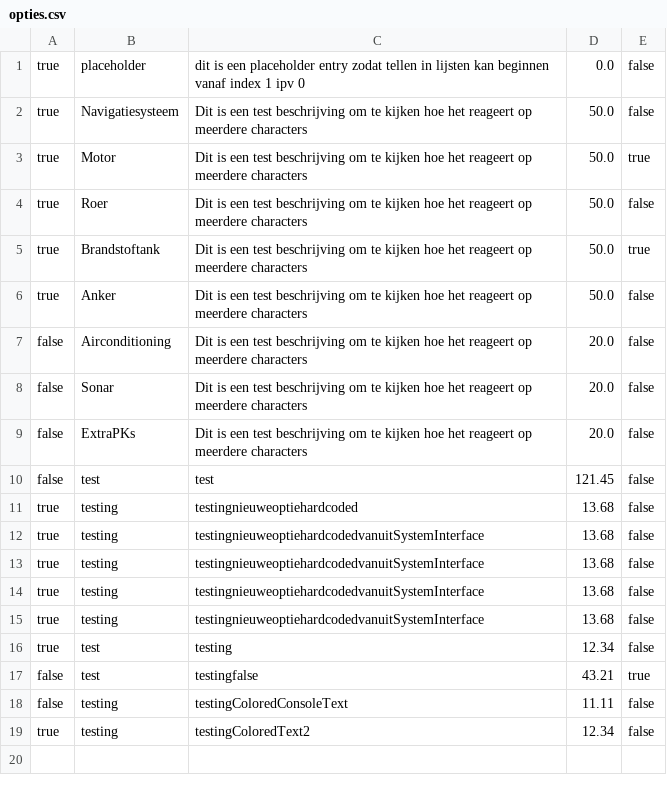
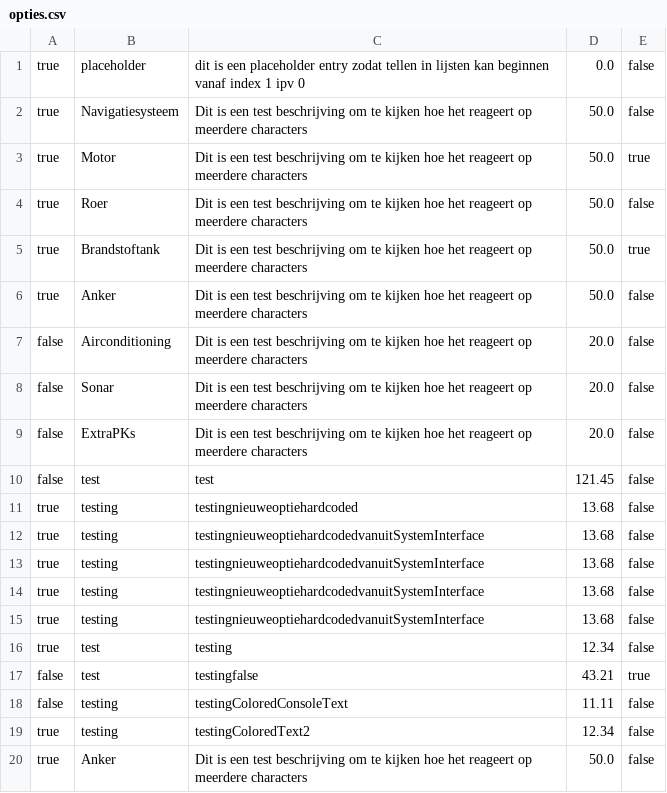
Before and after one commit to DKnightAnon/OPT-project-1, a CSV file: ShipFlexcode/src/CSV_Files/opties.csv, drawn as a sheet; the diff names each change by its address in the sheet, - before the commit and + after, or states it on an @@ line.

```diff
--- a/ShipFlexcode/src/CSV_Files/opties.csv
+++ b/ShipFlexcode/src/CSV_Files/opties.csv
+row 20: true | Anker | Dit is een test beschrijving om te kijken hoe het reageert op meerdere characters | 50.0 | false
```
Also changed, not shown: out/production/OPT-project-1/CSV_Files/opties.csv, 8 other files.
